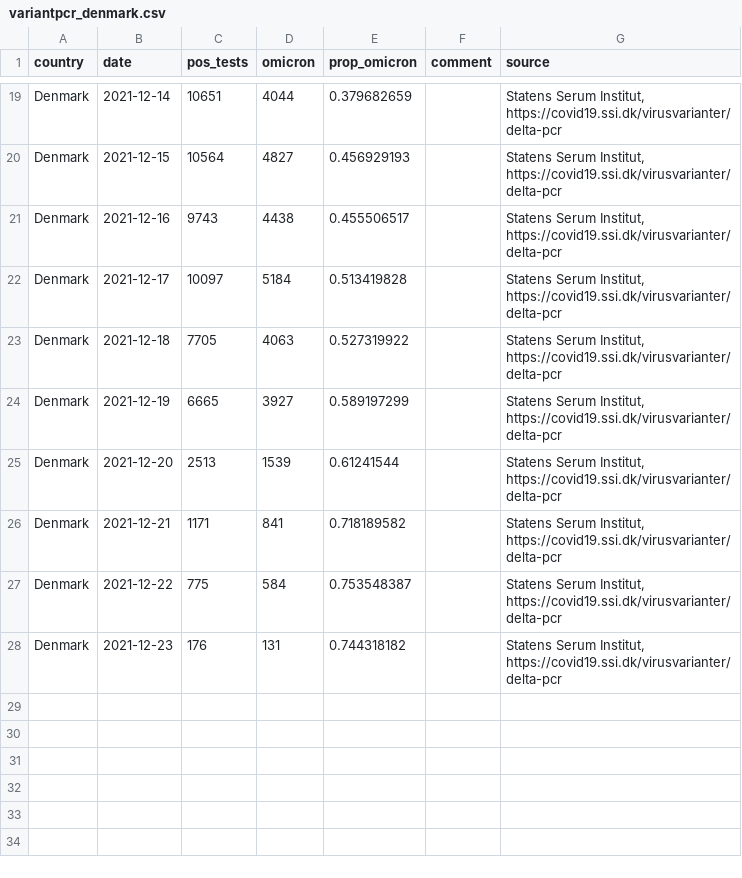
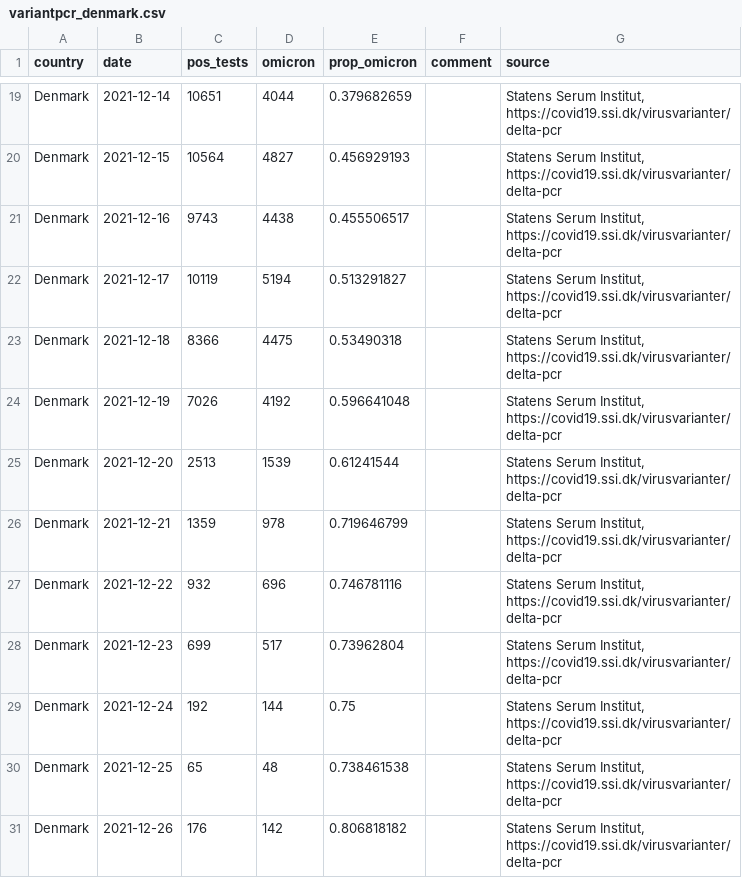
Before and after one commit to tomwenseleers/LineageExplorer, a CSV file: data/omicron_sgtf/variantpcr_denmark.csv, drawn as a sheet; only a part is shown, gaps mark what is left out.

```diff
--- a/data/omicron_sgtf/variantpcr_denmark.csv
+++ b/data/omicron_sgtf/variantpcr_denmark.csv
@@ -21,8 +21,11 @@ Denmark,2021-12-15,10564,4827,0.456929193,,"Statens Serum Institut, https://covi
 Denmark,2021-12-16,9743,4438,0.455506517,,"Statens Serum Institut, https://covid19.ssi.dk/virusvarianter/delta-pcr"
-Denmark,2021-12-17,10097,5184,0.513419828,,"Statens Serum Institut, https://covid19.ssi.dk/virusvarianter/delta-pcr"
-Denmark,2021-12-18,7705,4063,0.527319922,,"Statens Serum Institut, https://covid19.ssi.dk/virusvarianter/delta-pcr"
-Denmark,2021-12-19,6665,3927,0.589197299,,"Statens Serum Institut, https://covid19.ssi.dk/virusvarianter/delta-pcr"
+Denmark,2021-12-17,10119,5194,0.513291827,,"Statens Serum Institut, https://covid19.ssi.dk/virusvarianter/delta-pcr"
+Denmark,2021-12-18,8366,4475,0.53490318,,"Statens Serum Institut, https://covid19.ssi.dk/virusvarianter/delta-pcr"
+Denmark,2021-12-19,7026,4192,0.596641048,,"Statens Serum Institut, https://covid19.ssi.dk/virusvarianter/delta-pcr"
 Denmark,2021-12-20,2513,1539,0.61241544,,"Statens Serum Institut, https://covid19.ssi.dk/virusvarianter/delta-pcr"
-Denmark,2021-12-21,1171,841,0.718189582,,"Statens Serum Institut, https://covid19.ssi.dk/virusvarianter/delta-pcr"
-Denmark,2021-12-22,775,584,0.753548387,,"Statens Serum Institut, https://covid19.ssi.dk/virusvarianter/delta-pcr"
-Denmark,2021-12-23,176,131,0.744318182,,"Statens Serum Institut, https://covid19.ssi.dk/virusvarianter/delta-pcr"
+Denmark,2021-12-21,1359,978,0.719646799,,"Statens Serum Institut, https://covid19.ssi.dk/virusvarianter/delta-pcr"
+Denmark,2021-12-22,932,696,0.746781116,,"Statens Serum Institut, https://covid19.ssi.dk/virusvarianter/delta-pcr"
+Denmark,2021-12-23,699,517,0.73962804,,"Statens Serum Institut, https://covid19.ssi.dk/virusvarianter/delta-pcr"
+Denmark,2021-12-24,192,144,0.75,,"Statens Serum Institut, https://covid19.ssi.dk/virusvarianter/delta-pcr"
+Denmark,2021-12-25,65,48,0.738461538,,"Statens Serum Institut, https://covid19.ssi.dk/virusvarianter/delta-pcr"
+Denmark,2021-12-26,176,142,0.806818182,,"Statens Serum Institut, https://covid19.ssi.dk/virusvarianter/delta-pcr"
```
Also changed, not shown: data/omicron_sgtf/fit_logistic_mixed_model_share_omicron_ENG_byregion.csv, data/omicron_sgtf/fit_logistic_mixed_model_share_omicron_SA_ENG_SCOT_DK_BE.csv, 7 other files.
